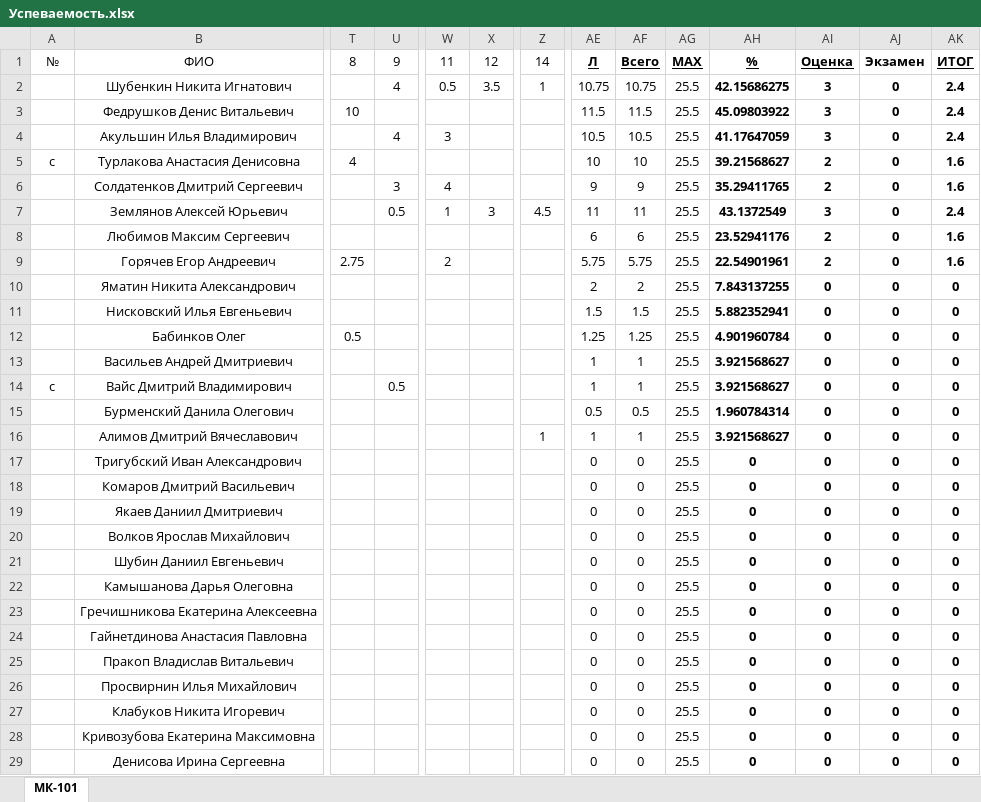
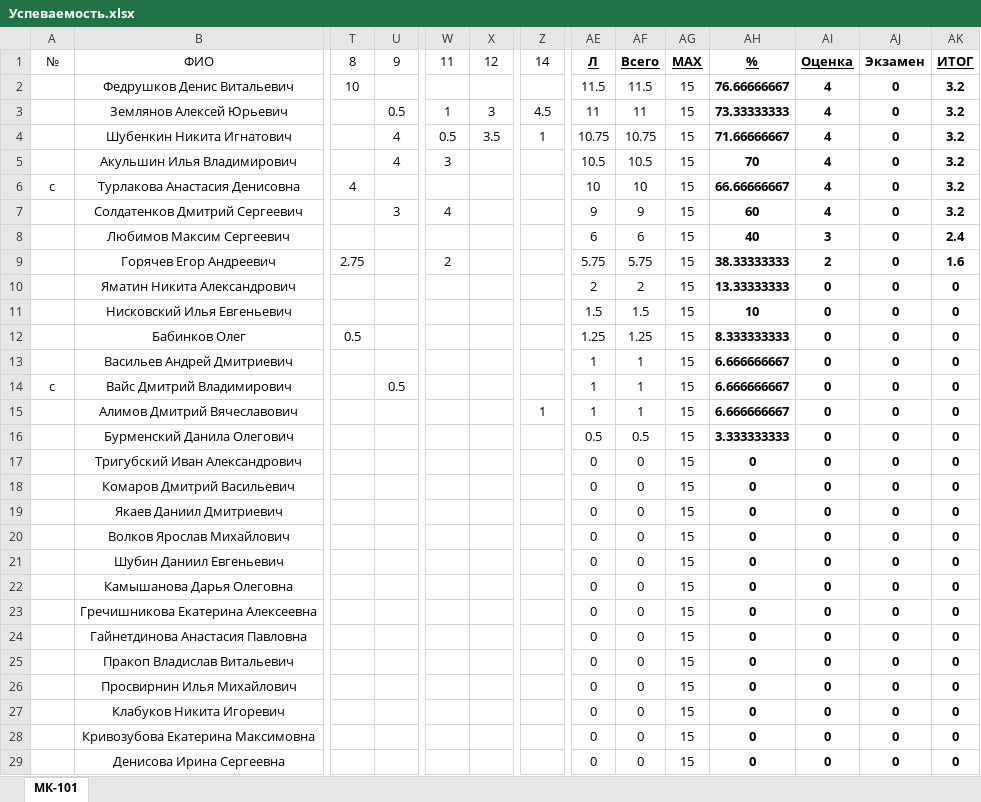
Before and after one commit to DorofeevKonstantin/3, an Excel workbook: Успеваемость.xlsx, sheet МК-101, drawn as a sheet; only a part is shown, gaps mark what is left out; values as stored, in another font and other column widths than the file's, no borders; removed rows and columns are numbered as before the commit, all else as after; rows hold the shown columns only; the diff covers the shown part only; the diff names each change by its address in the sheet, - before the commit and + after, or states it on an @@ line.

Commit message:
Update achievement.

```diff
--- a/Успеваемость.xlsx (sheet МК-101)
+++ b/Успеваемость.xlsx (sheet МК-101)
+row 2:  | Федрушков Денис Витальевич | 10 |  |  |  |  | 11.5 | 11.5 | 15 | 76.66666667 | 4 | 0 | 3.2
+row 3:  | Землянов Алексей Юрьевич |  | 0.5 | 1 | 3 | 4.5 | 11 | 11 | 15 | 73.33333333 | 4 | 0 | 3.2
-AG4: 25.5
+AG4: 15
-AH4: 42.15686275
+AH4: 71.66666667
-AI4: 3
+AI4: 4
-AK4: 2.4
+AK4: 3.2
-row 3:  | Федрушков Денис Витальевич | 10 |  |  |  |  | 11.5 | 11.5 | 25.5 | 45.09803922 | 3 | 0 | 2.4
-AG5:AG7: 25.5
+AG5:AG7: 15
-AH5: 41.17647059
+AH5: 70
-AI5: 3
+AI5: 4
-AK5: 2.4
+AK5: 3.2
-AH6: 39.21568627
+AH6: 66.66666667
-AI6:AI7: 2
+AI6:AI7: 4
-AK6:AK7: 1.6
+AK6:AK7: 3.2
-AH7: 35.29411765
+AH7: 60
-row 7:  | Землянов Алексей Юрьевич |  | 0.5 | 1 | 3 | 4.5 | 11 | 11 | 25.5 | 43.1372549 | 3 | 0 | 2.4
-AG8:AG14: 25.5
+AG8:AG14: 15
-AH8: 23.52941176
+AH8: 40
-AI8: 2
+AI8: 3
-AK8: 1.6
+AK8: 2.4
-AH9: 22.54901961
+AH9: 38.33333333
-AH10: 7.843137255
+AH10: 13.33333333
-AH11: 5.882352941
+AH11: 10
-AH12: 4.901960784
+AH12: 8.333333333
-AH13:AH14: 3.921568627
+AH13:AH14: 6.666666667
-row 15:  | Бурменский Данила Олегович |  |  |  |  |  | 0.5 | 0.5 | 25.5 | 1.960784314 | 0 | 0 | 0
-AG15: 25.5
+AG15: 15
-AH15: 3.921568627
+AH15: 6.666666667
+row 16:  | Бурменский Данила Олегович |  |  |  |  |  | 0.5 | 0.5 | 15 | 3.333333333 | 0 | 0 | 0
-AG17:AG29: 25.5
+AG17:AG29: 15
```
Also changed, not shown: 33 edited cells elsewhere in this sheet, formulas that keep their value.
